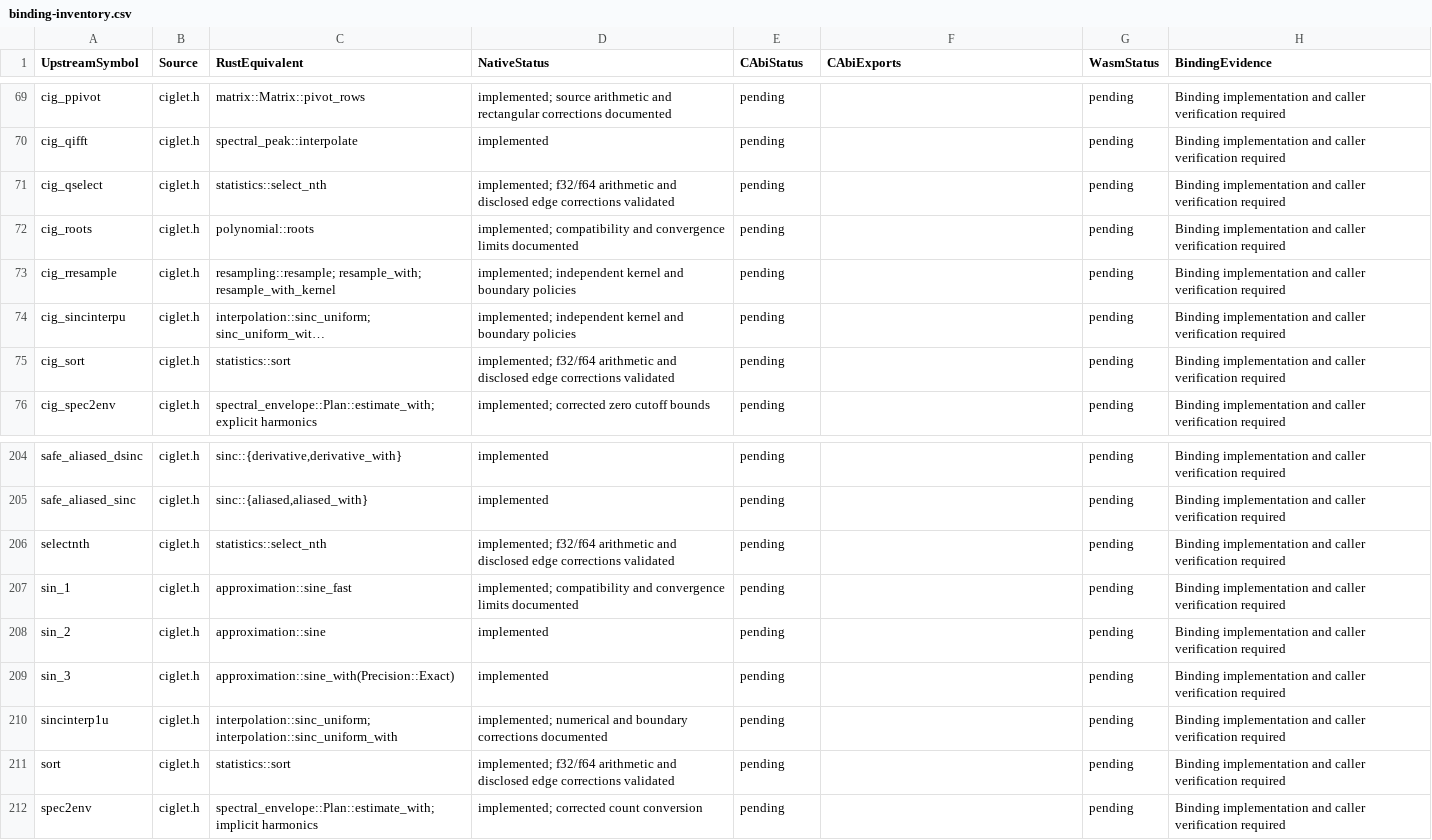
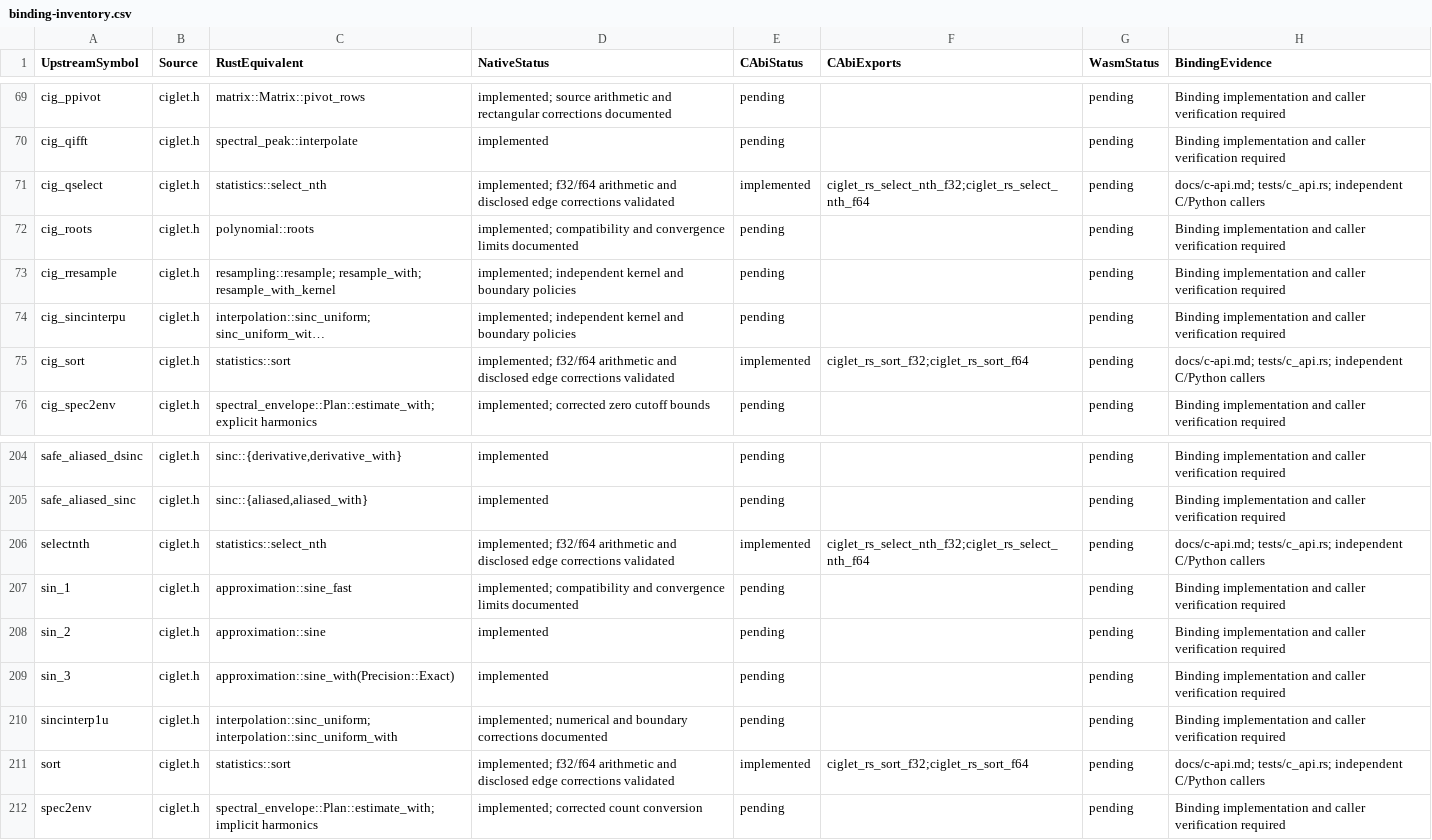
Before and after one commit to Lqm1/ciglet-rs, a CSV file: docs/binding-inventory.csv, drawn as a sheet; only a part is shown, gaps mark what is left out; long unchanged cells end in …; the diff names each change by its address in the sheet, - before the commit and + after, or states it on an @@ line.

Commit message:
feat: bind transactional selection and stable sorting to C

```diff
--- a/docs/binding-inventory.csv
+++ b/docs/binding-inventory.csv
-E71 (CAbiStatus): pending
+E71 (CAbiStatus): implemented
-F71 (CAbiExports): (empty)
+F71 (CAbiExports): ciglet_rs_select_nth_f32;ciglet_rs_select_nth_f64
-H71 (BindingEvidence): Binding implementation and caller verification required
+H71 (BindingEvidence): docs/c-api.md; tests/c_api.rs; independent C/Python callers
-E75 (CAbiStatus): pending
+E75 (CAbiStatus): implemented
-F75 (CAbiExports): (empty)
+F75 (CAbiExports): ciglet_rs_sort_f32;ciglet_rs_sort_f64
-H75 (BindingEvidence): Binding implementation and caller verification required
+H75 (BindingEvidence): docs/c-api.md; tests/c_api.rs; independent C/Python callers
-E206 (CAbiStatus): pending
+E206 (CAbiStatus): implemented
-F206 (CAbiExports): (empty)
+F206 (CAbiExports): ciglet_rs_select_nth_f32;ciglet_rs_select_nth_f64
-H206 (BindingEvidence): Binding implementation and caller verification required
+H206 (BindingEvidence): docs/c-api.md; tests/c_api.rs; independent C/Python callers
-E211 (CAbiStatus): pending
+E211 (CAbiStatus): implemented
-F211 (CAbiExports): (empty)
+F211 (CAbiExports): ciglet_rs_sort_f32;ciglet_rs_sort_f64
-H211 (BindingEvidence): Binding implementation and caller verification required
+H211 (BindingEvidence): docs/c-api.md; tests/c_api.rs; independent C/Python callers
```
Also changed, not shown: 7 other files.
